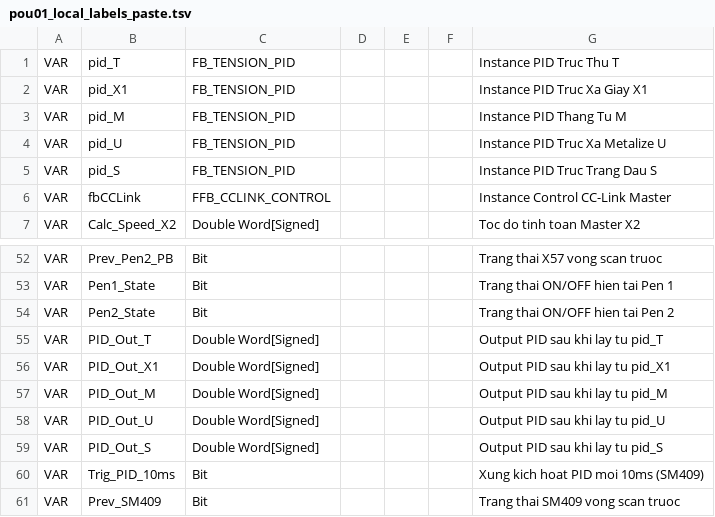
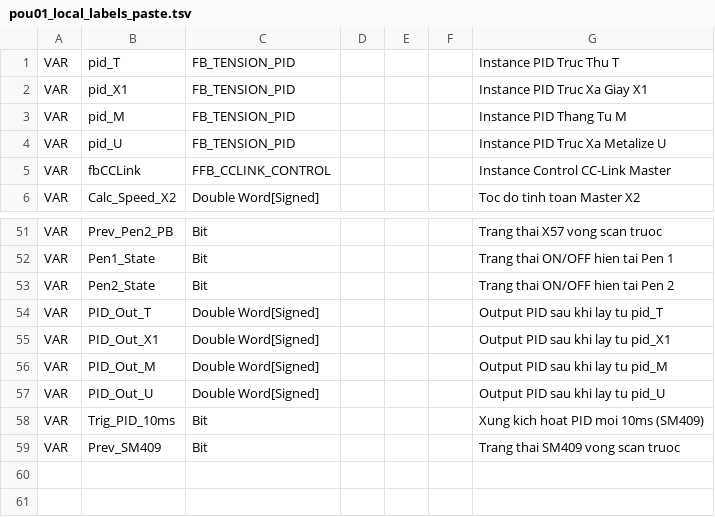
Before and after one commit to Khoavo261/GHEP-MITSU_BACKUP, a TSV file: pou01_local_labels_paste.tsv, drawn as a sheet; only a part is shown, gaps mark what is left out.

```diff
--- a/pou01_local_labels_paste.tsv
+++ b/pou01_local_labels_paste.tsv
@@ -4,3 +4,2 @@ VAR	pid_M	FB_TENSION_PID				Instance PID Thang Tu M
 VAR	pid_U	FB_TENSION_PID				Instance PID Truc Xa Metalize U
-VAR	pid_S	FB_TENSION_PID				Instance PID Truc Trang Dau S
 VAR	fbCCLink	FFB_CCLINK_CONTROL				Instance Control CC-Link Master
@@ -58,3 +57,2 @@ VAR	PID_Out_M	Double Word[Signed]				Output PID sau khi lay tu pid_M
 VAR	PID_Out_U	Double Word[Signed]				Output PID sau khi lay tu pid_U
-VAR	PID_Out_S	Double Word[Signed]				Output PID sau khi lay tu pid_S
 VAR	Trig_PID_10ms	Bit				Xung kich hoat PID moi 10ms (SM409)
```
Also changed, not shown: global_labels_paste.tsv, weintek_easybuilder_tags_import.csv, 3 other files.
